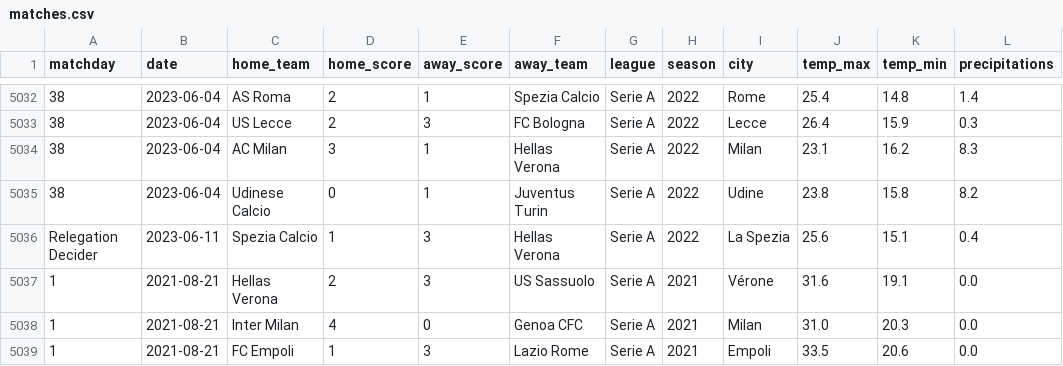
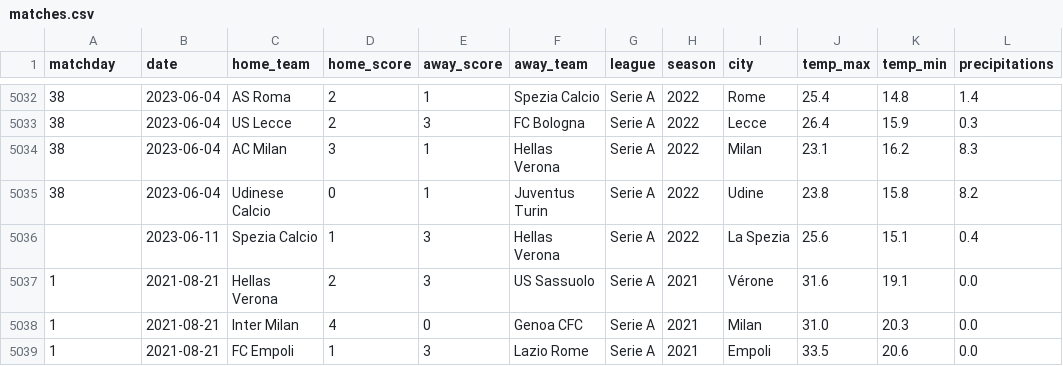
Before and after one commit to antothl/Projet_Dalas, a CSV file: datasets/matches.csv, drawn as a sheet; only a part is shown, gaps mark what is left out; the diff covers the shown part only; the diff names each change by its address in the sheet, - before the commit and + after, or states it on an @@ line.

```diff
--- a/datasets/matches.csv
+++ b/datasets/matches.csv
-A5036 (matchday): Relegation Decider
+A5036 (matchday): (empty)
```
Also changed, not shown: 10 edited cells elsewhere in this file, 53 other files.
